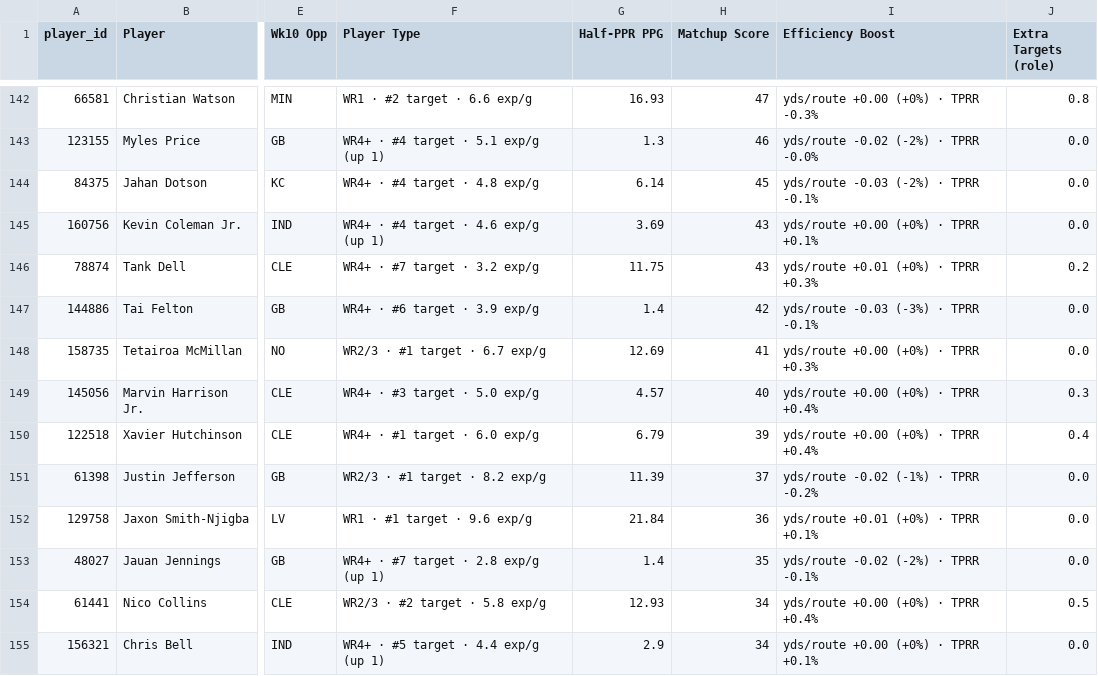
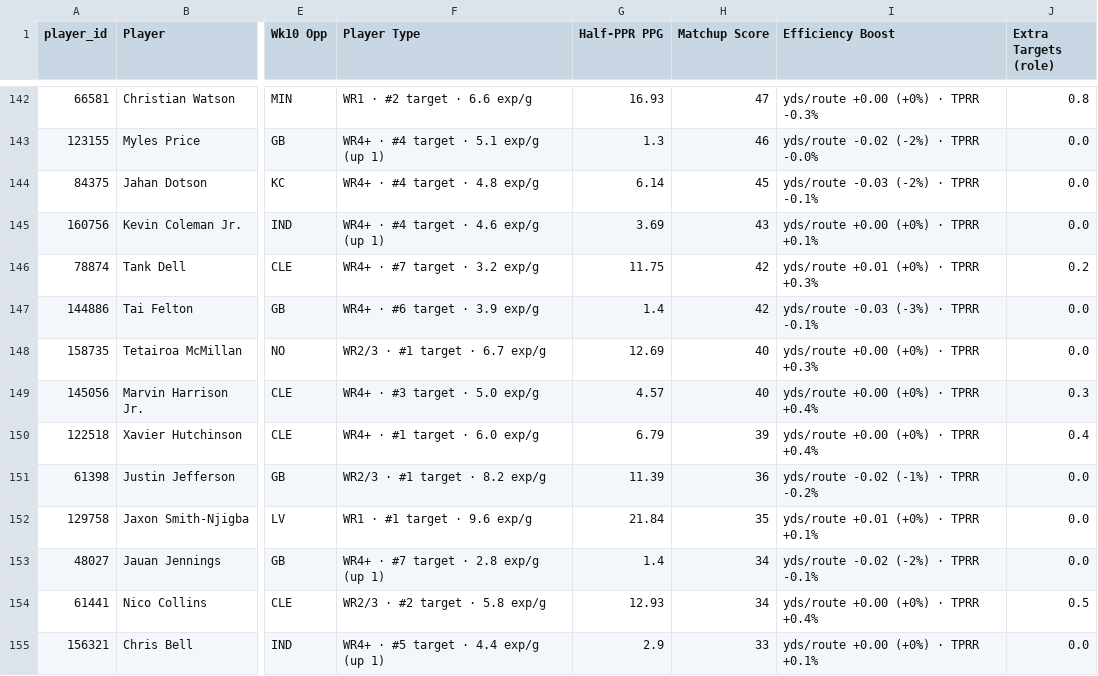
Before and after one commit to dhanani1/dwain-coverage-data, a CSV file: t2_fp.csv, drawn as a sheet; only a part is shown, gaps mark what is left out; the diff covers the shown part only; the diff names each change by its address in the sheet, - before the commit and + after, or states it on an @@ line.

```diff
--- a/t2_fp.csv
+++ b/t2_fp.csv
-H146 (Matchup Score): 43
+H146 (Matchup Score): 42
-H148 (Matchup Score): 41
+H148 (Matchup Score): 40
-H151 (Matchup Score): 37
+H151 (Matchup Score): 36
-H152 (Matchup Score): 36
+H152 (Matchup Score): 35
-H153 (Matchup Score): 35
+H153 (Matchup Score): 34
-H155 (Matchup Score): 34
+H155 (Matchup Score): 33
```
Also changed, not shown: 3 added rows, 3 removed rows and 87 edited cells elsewhere in this file, 1 other file.
